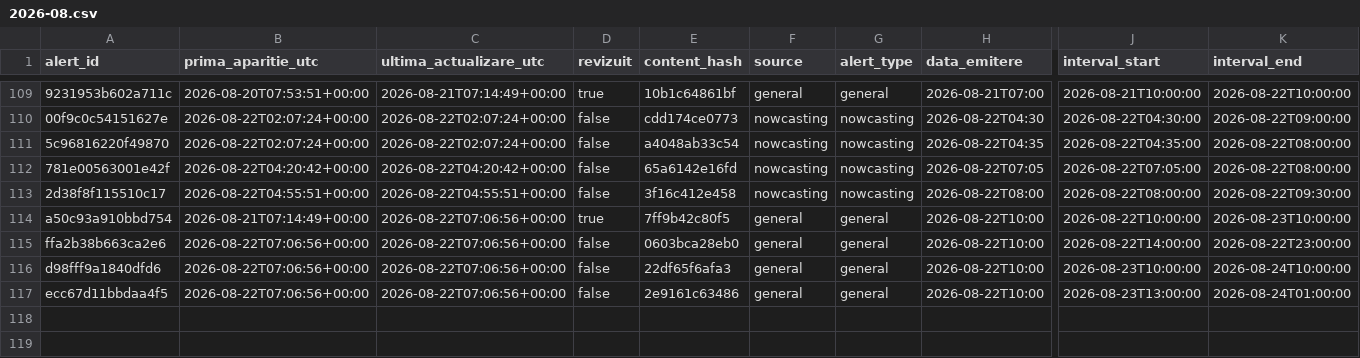
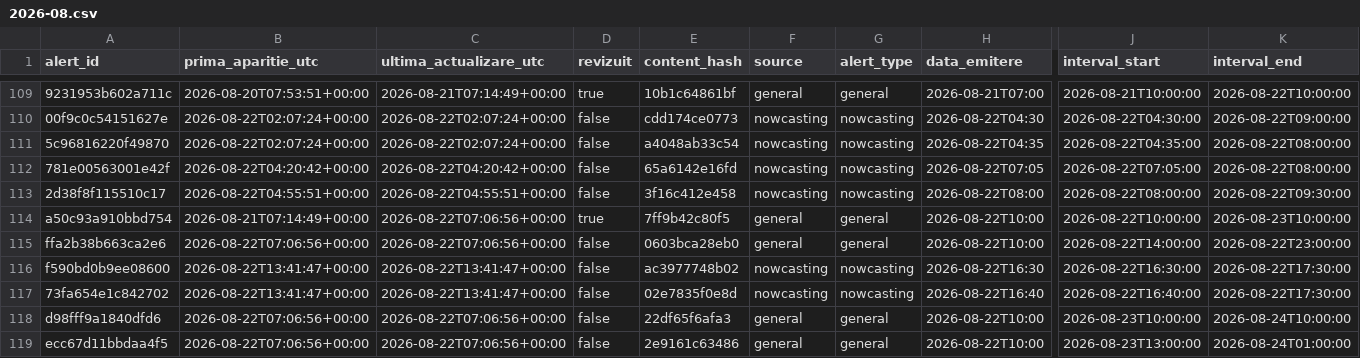
Before and after one commit to mariusbudileanu/date-meteo, a CSV file: public/istoric/2026/2026-08.csv, drawn as a sheet; only a part is shown, gaps mark what is left out; rows hold the shown columns only; the diff names each change by its address in the sheet, - before the commit and + after, or states it on an @@ line.

```diff
--- a/public/istoric/2026/2026-08.csv
+++ b/public/istoric/2026/2026-08.csv
+row 116: f590bd0b9ee08600 | 2026-08-22T13:41:47+00:00 | 2026-08-22T13:41:47+00:00 | false | ac3977748b02 | nowcasting | nowcasting | 2026-08-22T16:30 | 2026-08-22T16:30:00 | 2026-08-22T17:30:00
+row 117: 73fa654e1c842702 | 2026-08-22T13:41:47+00:00 | 2026-08-22T13:41:47+00:00 | false | 02e7835f0e8d | nowcasting | nowcasting | 2026-08-22T16:40 | 2026-08-22T16:40:00 | 2026-08-22T17:30:00
```
Also changed, not shown: public/istoric/nowcasting/2026-08.csv, 15 other files.
